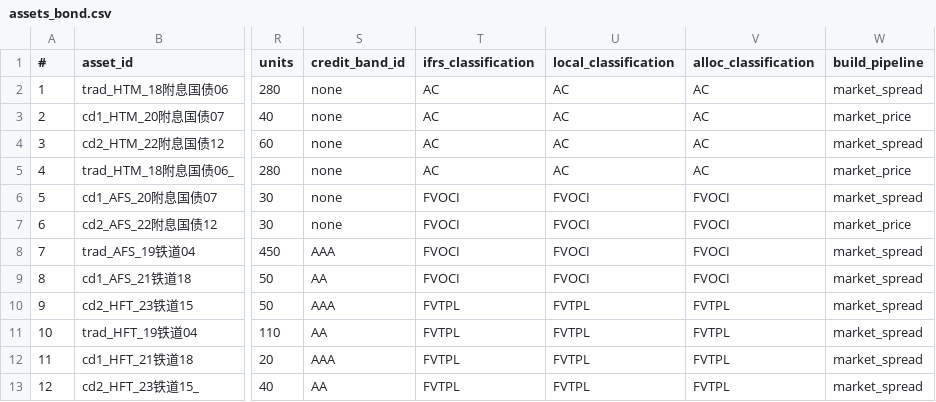
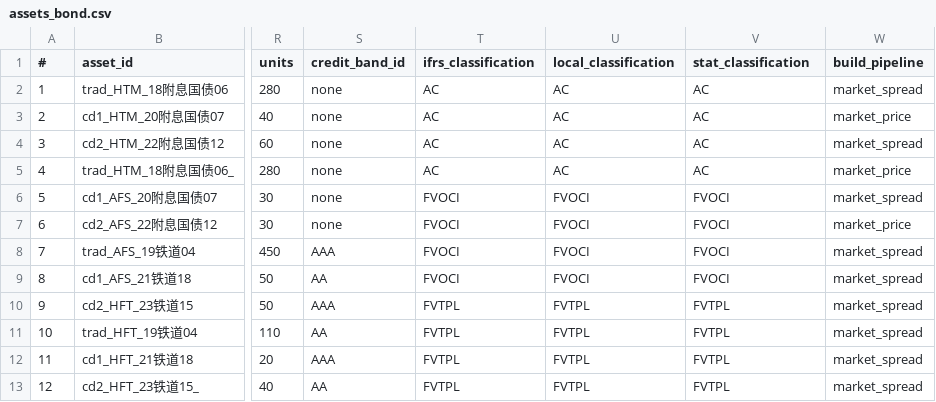
Before and after one commit to shanyashi2025/vates, a CSV file: example_ws/inputs/02_fund_proj/assets_bond.csv, drawn as a sheet; only a part is shown, gaps mark what is left out; the diff names each change by its address in the sheet, - before the commit and + after, or states it on an @@ line.

```diff
--- a/example_ws/inputs/02_fund_proj/assets_bond.csv
+++ b/example_ws/inputs/02_fund_proj/assets_bond.csv
-V1: alloc_classification
+V1: stat_classification
```
Also changed, not shown: example_ws/inputs/01_asset_proj/assets_bond.csv, example_ws/inputs/01_asset_proj/assets_equity.csv, 10 other files.
